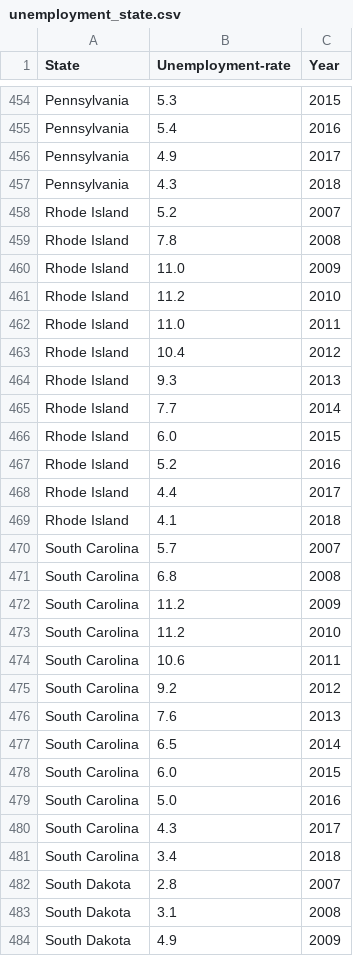
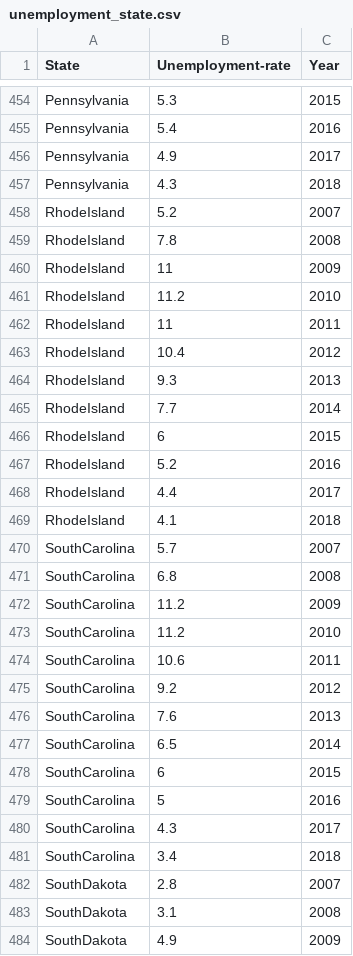
Before and after one commit to youlan/Unemployment-and-Crime-Rate-in-USA, a CSV file: finalProject/data/unemployment_state.csv, drawn as a sheet; only a part is shown, gaps mark what is left out; the diff covers the shown part only.

```diff
--- a/finalProject/data/unemployment_state.csv
+++ b/finalProject/data/unemployment_state.csv
@@ -457,28 +457,28 @@ Pennsylvania,4.9,2017
 Pennsylvania,4.3,2018
-Rhode Island,5.2,2007
-Rhode Island,7.8,2008
-Rhode Island,11.0,2009
-Rhode Island,11.2,2010
-Rhode Island,11.0,2011
-Rhode Island,10.4,2012
-Rhode Island,9.3,2013
-Rhode Island,7.7,2014
-Rhode Island,6.0,2015
-Rhode Island,5.2,2016
-Rhode Island,4.4,2017
-Rhode Island,4.1,2018
-South Carolina,5.7,2007
-South Carolina,6.8,2008
-South Carolina,11.2,2009
-South Carolina,11.2,2010
-South Carolina,10.6,2011
-South Carolina,9.2,2012
-South Carolina,7.6,2013
-South Carolina,6.5,2014
-South Carolina,6.0,2015
-South Carolina,5.0,2016
-South Carolina,4.3,2017
-South Carolina,3.4,2018
-South Dakota,2.8,2007
-South Dakota,3.1,2008
-South Dakota,4.9,2009
+RhodeIsland,5.2,2007
+RhodeIsland,7.8,2008
+RhodeIsland,11,2009
+RhodeIsland,11.2,2010
+RhodeIsland,11,2011
+RhodeIsland,10.4,2012
+RhodeIsland,9.3,2013
+RhodeIsland,7.7,2014
+RhodeIsland,6,2015
+RhodeIsland,5.2,2016
+RhodeIsland,4.4,2017
+RhodeIsland,4.1,2018
+SouthCarolina,5.7,2007
+SouthCarolina,6.8,2008
+SouthCarolina,11.2,2009
+SouthCarolina,11.2,2010
+SouthCarolina,10.6,2011
+SouthCarolina,9.2,2012
+SouthCarolina,7.6,2013
+SouthCarolina,6.5,2014
+SouthCarolina,6,2015
+SouthCarolina,5,2016
+SouthCarolina,4.3,2017
+SouthCarolina,3.4,2018
+SouthDakota,2.8,2007
+SouthDakota,3.1,2008
+SouthDakota,4.9,2009
```
Also changed, not shown: 151 edited cells elsewhere in this file, finalProject/data/crimerate.csv, 6 other files.
